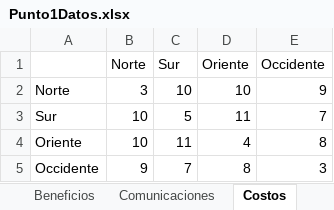
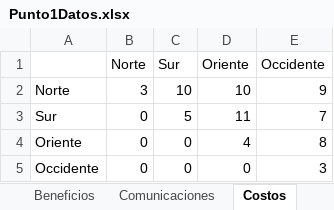
Before and after one commit to WilliamBayona/Tarea1-IIND4101, an Excel workbook: Punto1Datos.xlsx, sheet Costos, drawn as a sheet; values as stored, in another font and other column widths than the file's, no borders; the diff names each change by its address in the sheet, - before the commit and + after, or states it on an @@ line.

```diff
--- a/Punto1Datos.xlsx (sheet Costos)
+++ b/Punto1Datos.xlsx (sheet Costos)
-B3:B4 (Norte): 10
+B3:B4 (Norte): 0
-C4 (Sur): 11
+C4 (Sur): 0
-B5 (Norte): 9
+B5 (Norte): 0
-C5 (Sur): 7
+C5 (Sur): 0
-D5 (Oriente): 8
+D5 (Oriente): 0
```
Also changed, not shown: sheet Comunicaciones, 4 other files.
